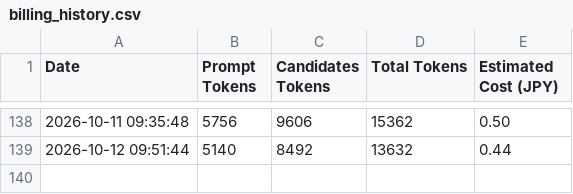
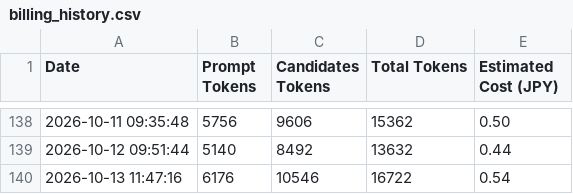
Before and after one commit to aburazem1-commits/morning-news-pages, a CSV file: billing_history.csv, drawn as a sheet; only a part is shown, gaps mark what is left out; the diff names each change by its address in the sheet, - before the commit and + after, or states it on an @@ line.

```diff
--- a/billing_history.csv
+++ b/billing_history.csv
+row 140: 2026-10-13 11:47:16 | 6176 | 10546 | 16722 | 0.54
```
Also changed, not shown: 18 other files.
